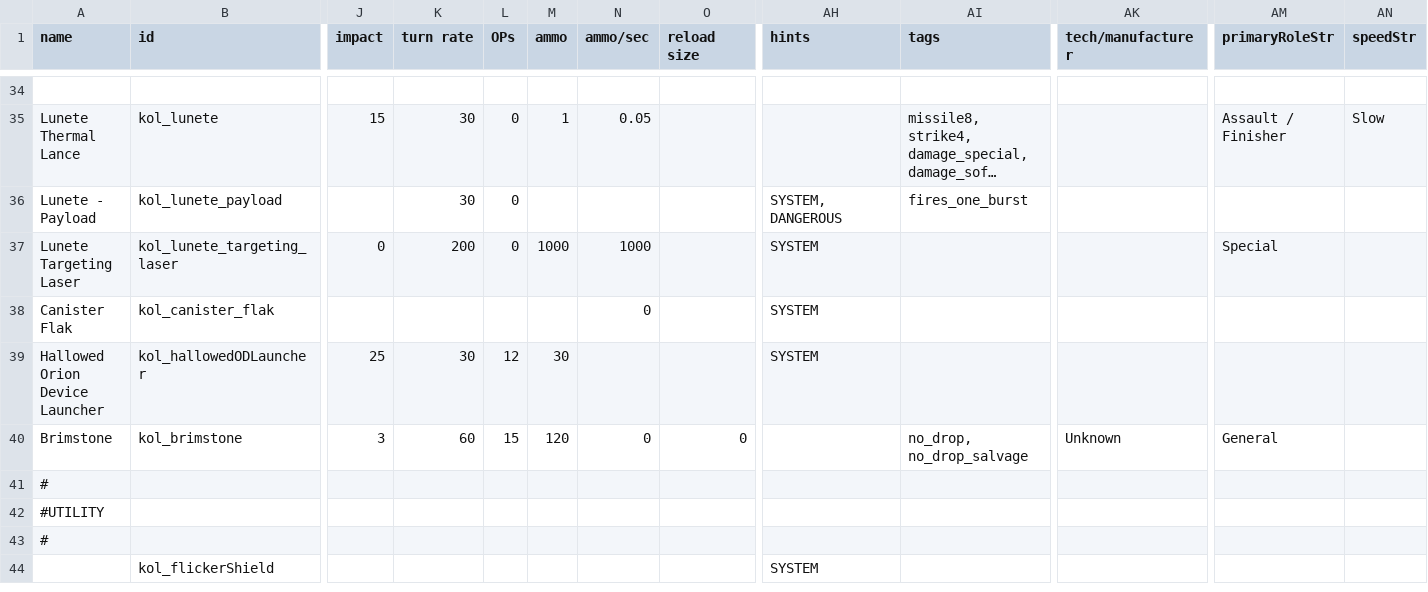
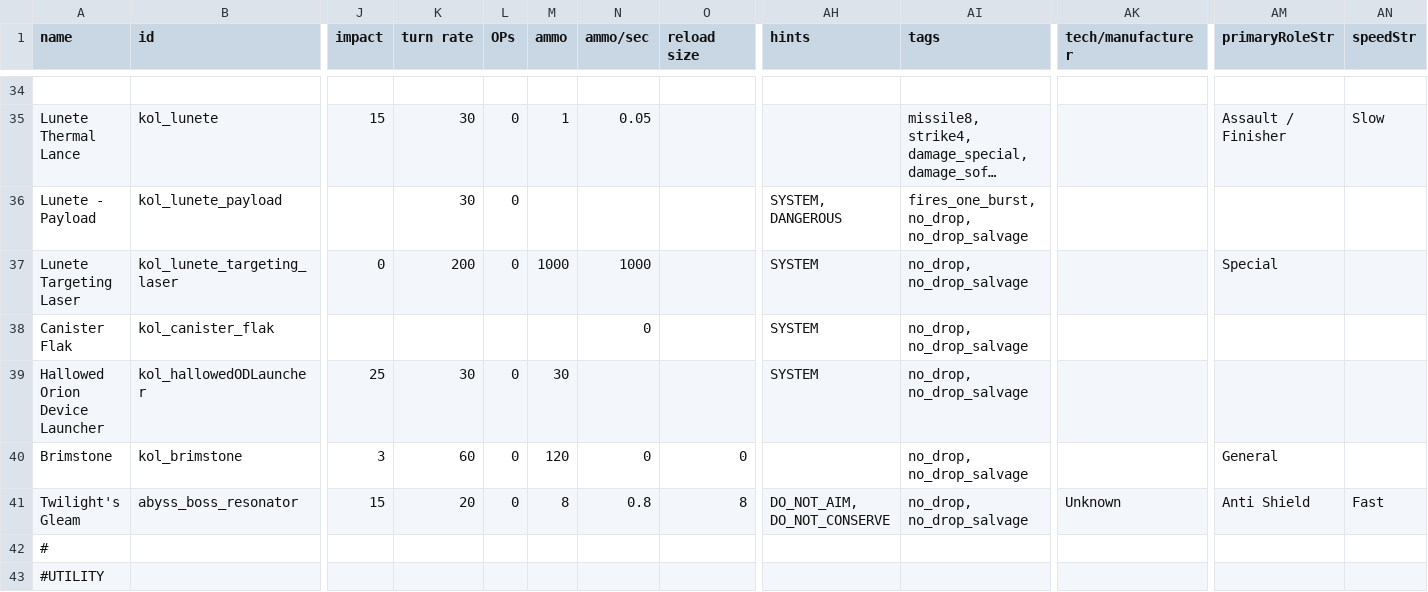
Before and after one commit to Dal-041/Knights_of_Ludd, a CSV file: data/weapons/weapon_data.csv, drawn as a sheet; only a part is shown, gaps mark what is left out; the shorter side is filled out with more unchanged rows; long unchanged cells end in …; rows hold the shown columns only; the diff names each change by its address in the sheet, - before the commit and + after, or states it on an @@ line.

```diff
--- a/data/weapons/weapon_data.csv
+++ b/data/weapons/weapon_data.csv
-AI36 (tags): fires_one_burst
+AI36 (tags): fires_one_burst, no_drop, no_drop_salvage
-AI37:AI39 (tags): (empty)
+AI37:AI39 (tags): no_drop, no_drop_salvage
-L39 (OPs): 12
+L39 (OPs): 0
-L40 (OPs): 15
+L40 (OPs): 0
-AK40 (tech/manufacturer): Unknown
+AK40 (tech/manufacturer): (empty)
+row 41: Twilight's Gleam | abyss_boss_resonator | 15 | 20 | 0 | 8 | 0.8 | 8 | DO_NOT_AIM, DO_NOT_CONSERVE | no_drop, no_drop_salvage | Unknown | Anti Shield | Fast
```
Also changed, not shown: 1 other file.
